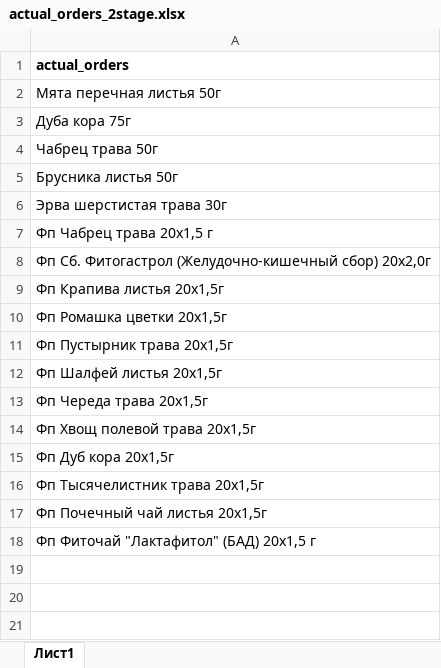
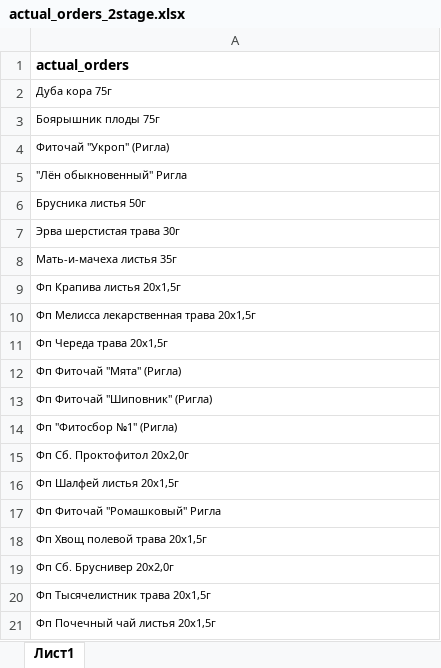
Before and after one commit to andreykoz82/StockAnalysis, an Excel workbook: data/actual_orders_2stage.xlsx, sheet Лист1, drawn as a sheet; values as stored, in another font and other column widths than the file's, no borders; removed rows and columns are numbered as before the commit, all else as after; the diff names each change by its address in the sheet, - before the commit and + after, or states it on an @@ line.

```diff
--- a/data/actual_orders_2stage.xlsx (sheet Лист1)
+++ b/data/actual_orders_2stage.xlsx (sheet Лист1)
-row 2: Мята перечная листья 50г
@@ A2:A3 text size: smaller @@
-A3: Чабрец трава 50г
+A3: Боярышник плоды 75г
+row 4: Фиточай "Укроп" (Ригла)
+row 5: "Лён обыкновенный" Ригла
@@ A6:A8 text size: smaller @@
-A8: Фп Чабрец трава 20x1,5 г
+A8: Мать-и-мачеха листья 35г
-row 8: Фп Сб. Фитогастрол (Желудочно-кишечный сбор) 20x2,0г
@@ A9:A11 text size: smaller @@
-A10: Фп Ромашка цветки 20x1,5г
+A10: Фп Мелисса лекарственная трава 20x1,5г
-A11: Фп Пустырник трава 20x1,5г
+A11: Фп Череда трава 20х1,5г
+row 12: Фп Фиточай "Мята" (Ригла)
+row 13: Фп Фиточай "Шиповник" (Ригла)
+row 14: Фп "Фитосбор №1" (Ригла)
+row 15: Фп Сб. Проктофитол 20х2,0г
@@ A16:A21 text size: smaller @@
-A17: Фп Череда трава 20х1,5г
+A17: Фп Фиточай "Ромашковый" Ригла
-A19: Фп Дуб кора 20х1,5г
+A19: Фп Сб. Бруснивер 20x2,0г
-row 18: Фп Фиточай "Лактафитол" (БАД) 20х1,5 г
```
Also changed, not shown: data/finished_goods_stocks.xlsx, data/materials_stocks.xlsx, 3 other files.
